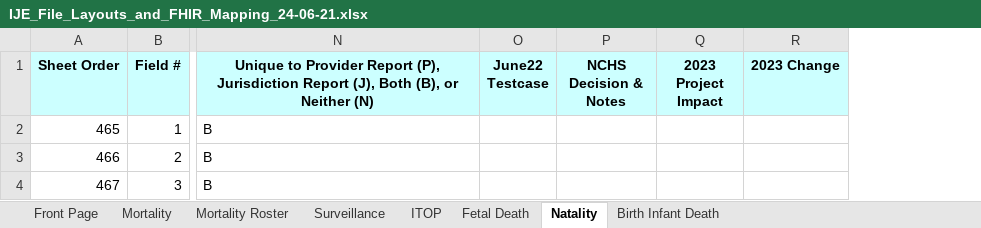
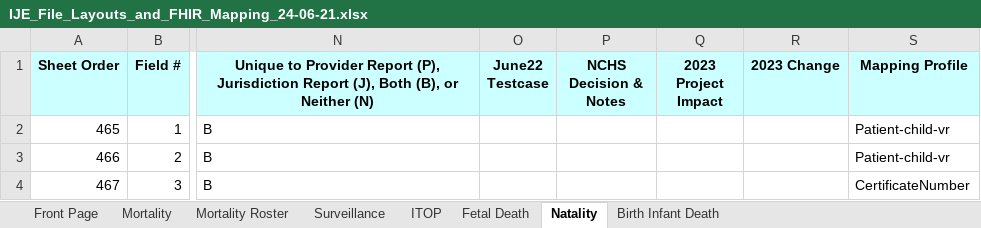
Before and after one commit to HL7/fhir-bfdr, an Excel workbook: input/images/IJE_File_Layouts_and_FHIR_Mapping_24-06-21.xlsx, sheet Natality, drawn as a sheet; only a part is shown, gaps mark what is left out; values as stored, in another font and other column widths than the file's, no borders; the diff covers the shown part only; the diff names each change by its address in the sheet, - before the commit and + after, or states it on an @@ line.

Commit message:
update none-of profile descriptions

```diff
--- a/input/images/IJE_File_Layouts_and_FHIR_Mapping_24-06-21.xlsx (sheet Natality)
+++ b/input/images/IJE_File_Layouts_and_FHIR_Mapping_24-06-21.xlsx (sheet Natality)
+column S (Mapping Profile), rows 2-4: Patient-child-vr | Patient-child-vr | CertificateNumber
```
Also changed, not shown: 9 edited cells elsewhere in this sheet, sheet Mortality, sheet Fetal Death, sheet Surveillance, sheet Mortality Roster, sheet ITOP, sheet Birth Infant Death, 15 other files.
